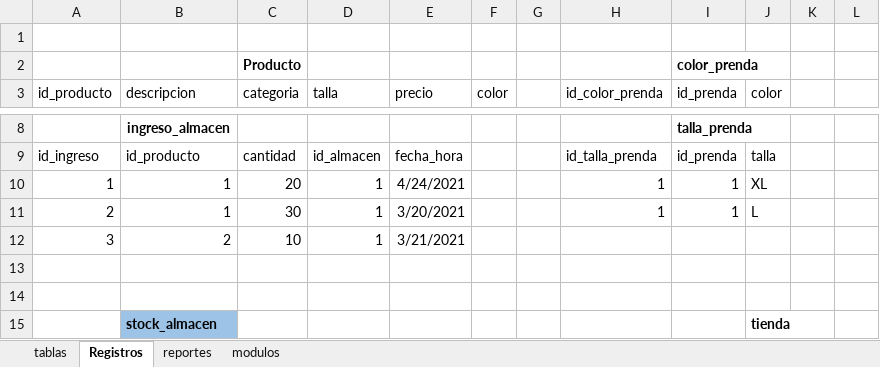
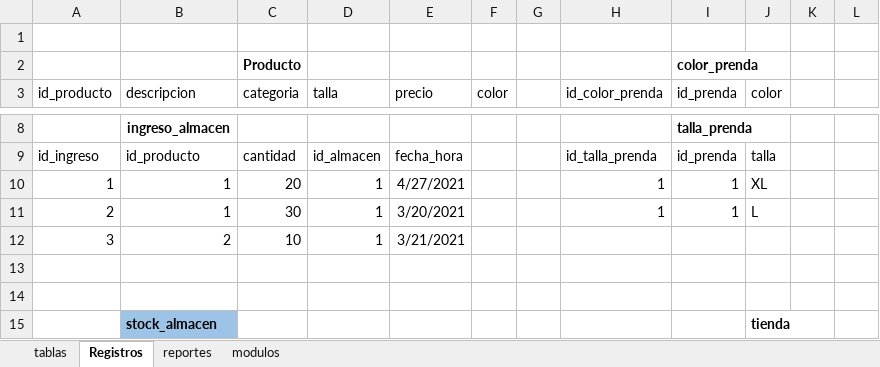
Before and after one commit to wilfredo666/almacen_ropa, an Excel workbook: almacen ropa.xlsx, sheet Registros, drawn as a sheet; only a part is shown, gaps mark what is left out; values as stored, in another font and other column widths than the file's, no borders; the diff names each change by its address in the sheet, - before the commit and + after, or states it on an @@ line.

```diff
--- a/almacen ropa.xlsx (sheet Registros)
+++ b/almacen ropa.xlsx (sheet Registros)
-E10 (precio): 4/24/2021
+E10 (precio): 4/27/2021
```
Also changed, not shown: sheet reportes, charts or pictures, 1 other file.
